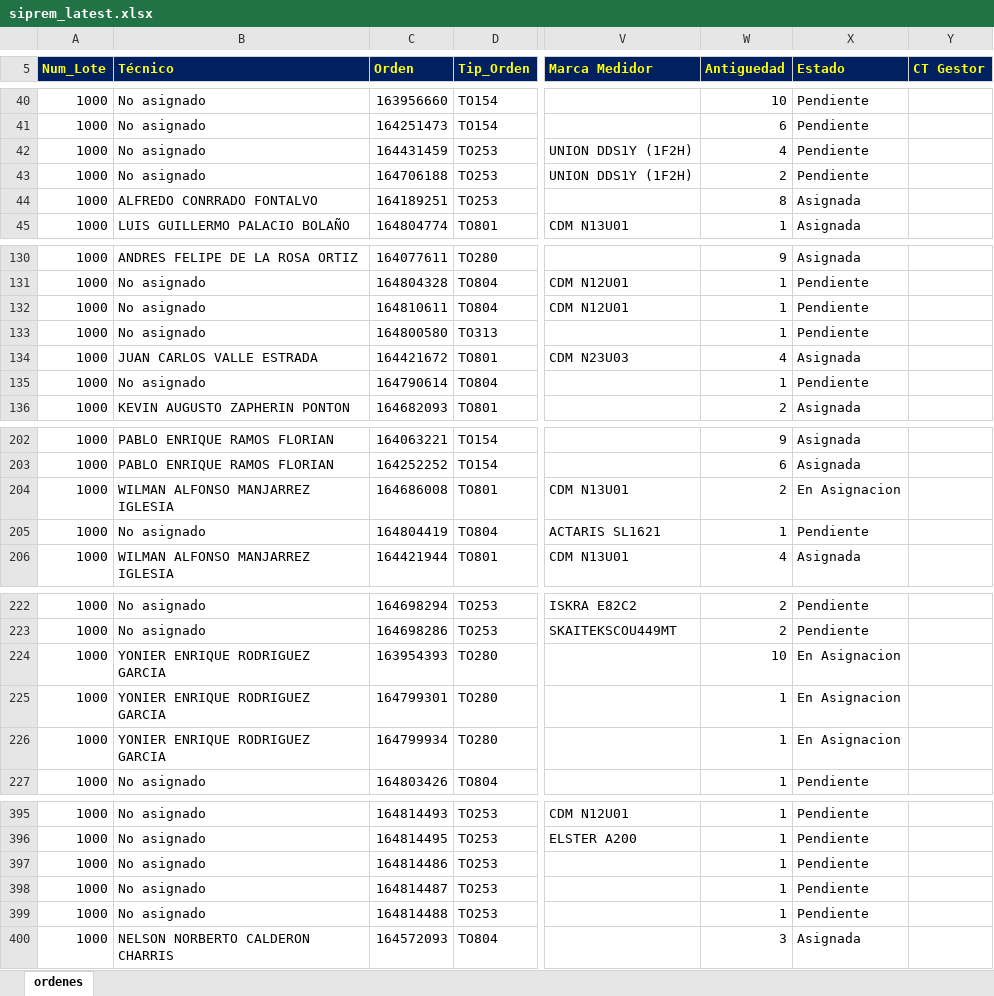
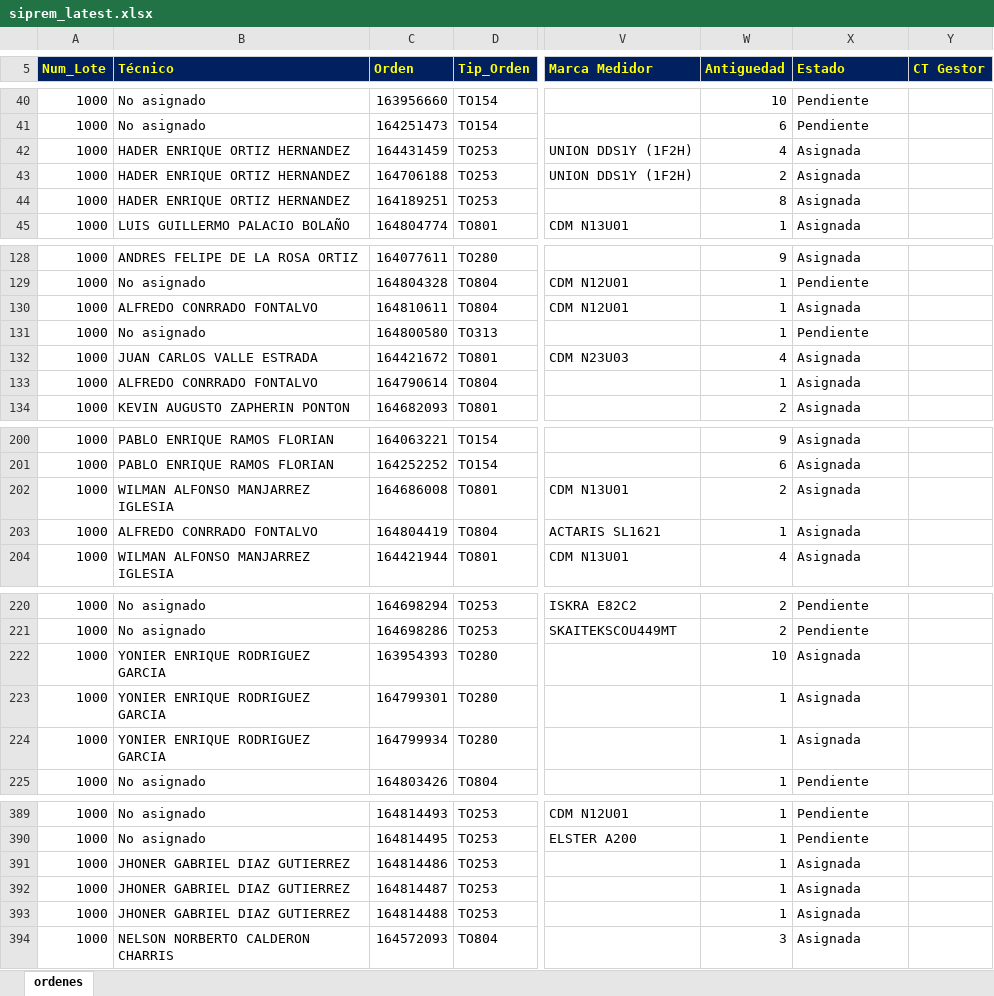
Before and after one commit to vikano27-debug/Dashboard_ING_VOA, an Excel workbook: siprem_latest.xlsx, sheet ordenes, drawn as a sheet; only a part is shown, gaps mark what is left out; values as stored, in another font and other column widths than the file's, no borders; addresses are those after the commit; the diff covers the shown part only; the diff names each change by its address in the sheet, - before the commit and + after, or states it on an @@ line.

```diff
--- a/siprem_latest.xlsx (sheet ordenes)
+++ b/siprem_latest.xlsx (sheet ordenes)
-B42:B43 (Técnico): No asignado
+B42:B43 (Técnico): HADER ENRIQUE ORTIZ HERNANDEZ
-X42:X43 (Estado): Pendiente
+X42:X43 (Estado): Asignada
-B44 (Técnico): ALFREDO CONRRADO FONTALVO
+B44 (Técnico): HADER ENRIQUE ORTIZ HERNANDEZ
-B130 (Técnico): No asignado
+B130 (Técnico): ALFREDO CONRRADO FONTALVO
-X130 (Estado): Pendiente
+X130 (Estado): Asignada
-B133 (Técnico): No asignado
+B133 (Técnico): ALFREDO CONRRADO FONTALVO
-X133 (Estado): Pendiente
+X133 (Estado): Asignada
-X202 (Estado): En Asignacion
+X202 (Estado): Asignada
-B203 (Técnico): No asignado
+B203 (Técnico): ALFREDO CONRRADO FONTALVO
-X203 (Estado): Pendiente
+X203 (Estado): Asignada
-X222:X224 (Estado): En Asignacion
+X222:X224 (Estado): Asignada
-B391:B393 (Técnico): No asignado
+B391:B393 (Técnico): JHONER GABRIEL DIAZ GUTIERREZ
-X391:X393 (Estado): Pendiente
+X391:X393 (Estado): Asignada
```
Also changed, not shown: 1 added row, 7 removed rows and 48 edited cells elsewhere in this sheet.
